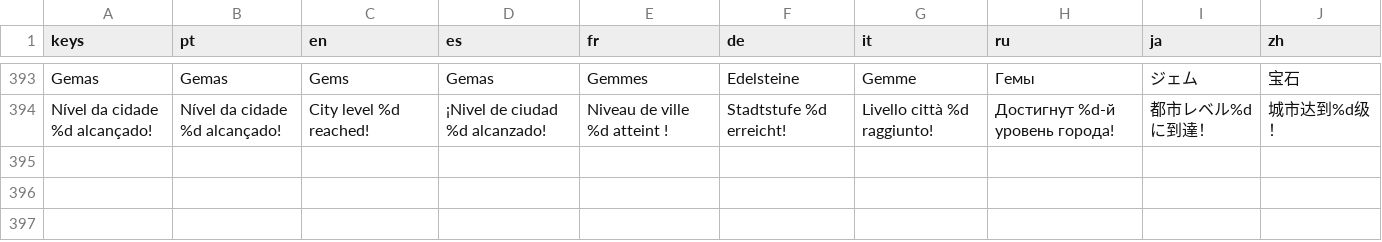
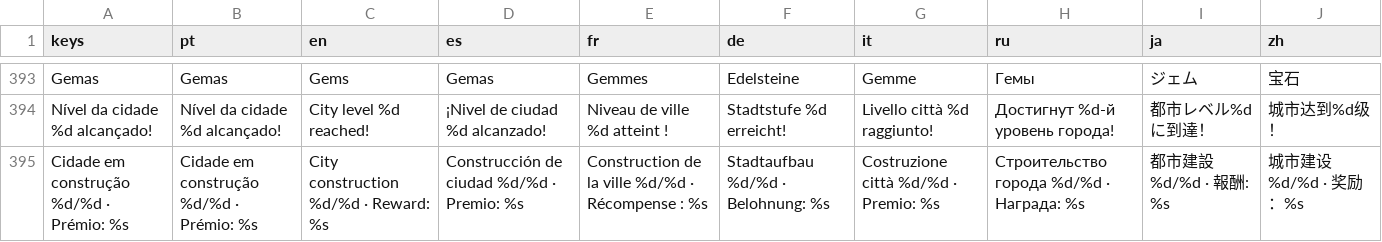
Before and after one commit to phallas91/fantasy-tycoon, a CSV file: translations/ui.csv, drawn as a sheet; only a part is shown, gaps mark what is left out; the diff names each change by its address in the sheet, - before the commit and + after, or states it on an @@ line.

Commit message:
Guide players through city construction chapters

```diff
--- a/translations/ui.csv
+++ b/translations/ui.csv
+row 395: Cidade em construção %d/%d · Prémio: %s | Cidade em construção %d/%d · Prémio: %s | City construction %d/%d · Reward: %s | Construcción de ciudad %d/%d · Premio: %s | Construction de la ville %d/%d · Récompense : %s | Stadtaufbau %d/%d · Belohnung: %s | Costruzione città %d/%d · Premio: %s | Строительство города %d/%d · Награда: %s | 都市建設 %d/%d · 報酬: %s | 城市建设 %d/%d · 奖励：%s
```
Also changed, not shown: 14 other files.
